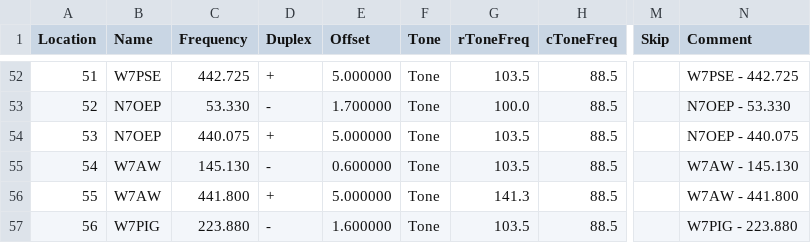
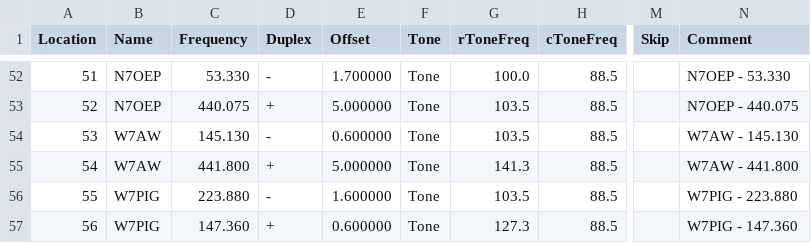
Before and after one commit to QCaudron/repeater_roundabout, a CSV file: assets/rr_frequencies.csv, drawn as a sheet; only a part is shown, gaps mark what is left out; the diff covers the shown part only; the diff names each change by its address in the sheet, - before the commit and + after, or states it on an @@ line.

```diff
--- a/assets/rr_frequencies.csv
+++ b/assets/rr_frequencies.csv
-B52 (Name): W7PSE
+B52 (Name): N7OEP
-C52 (Frequency): 442.725
+C52 (Frequency): 53.330
-D52 (Duplex): +
+D52 (Duplex): -
-E52 (Offset): 5.000000
+E52 (Offset): 1.700000
-G52 (rToneFreq): 103.5
+G52 (rToneFreq): 100.0
-N52 (Comment): W7PSE - 442.725
+N52 (Comment): N7OEP - 53.330
-C53 (Frequency): 53.330
+C53 (Frequency): 440.075
-D53 (Duplex): -
+D53 (Duplex): +
-E53 (Offset): 1.700000
+E53 (Offset): 5.000000
-G53 (rToneFreq): 100.0
+G53 (rToneFreq): 103.5
-N53 (Comment): N7OEP - 53.330
+N53 (Comment): N7OEP - 440.075
-B54 (Name): N7OEP
+B54 (Name): W7AW
-C54 (Frequency): 440.075
+C54 (Frequency): 145.130
-D54 (Duplex): +
+D54 (Duplex): -
-E54 (Offset): 5.000000
+E54 (Offset): 0.600000
-N54 (Comment): N7OEP - 440.075
+N54 (Comment): W7AW - 145.130
-C55 (Frequency): 145.130
+C55 (Frequency): 441.800
-D55 (Duplex): -
+D55 (Duplex): +
-E55 (Offset): 0.600000
+E55 (Offset): 5.000000
-G55 (rToneFreq): 103.5
+G55 (rToneFreq): 141.3
-N55 (Comment): W7AW - 145.130
+N55 (Comment): W7AW - 441.800
-B56 (Name): W7AW
+B56 (Name): W7PIG
-C56 (Frequency): 441.800
+C56 (Frequency): 223.880
-D56 (Duplex): +
+D56 (Duplex): -
-E56 (Offset): 5.000000
+E56 (Offset): 1.600000
-G56 (rToneFreq): 141.3
+G56 (rToneFreq): 103.5
-N56 (Comment): W7AW - 441.800
+N56 (Comment): W7PIG - 223.880
-C57 (Frequency): 223.880
+C57 (Frequency): 147.360
-D57 (Duplex): -
+D57 (Duplex): +
-E57 (Offset): 1.600000
+E57 (Offset): 0.600000
-G57 (rToneFreq): 103.5
+G57 (rToneFreq): 127.3
-N57 (Comment): W7PIG - 223.880
+N57 (Comment): W7PIG - 147.360
```
Also changed, not shown: 100 edited cells elsewhere in this file, 5 other files.
